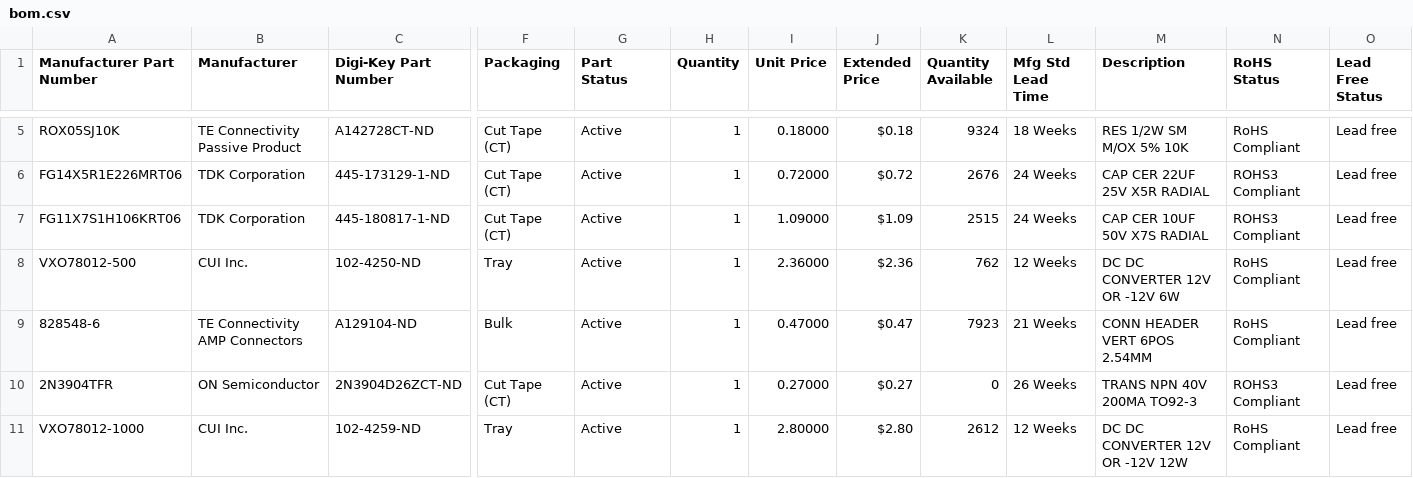
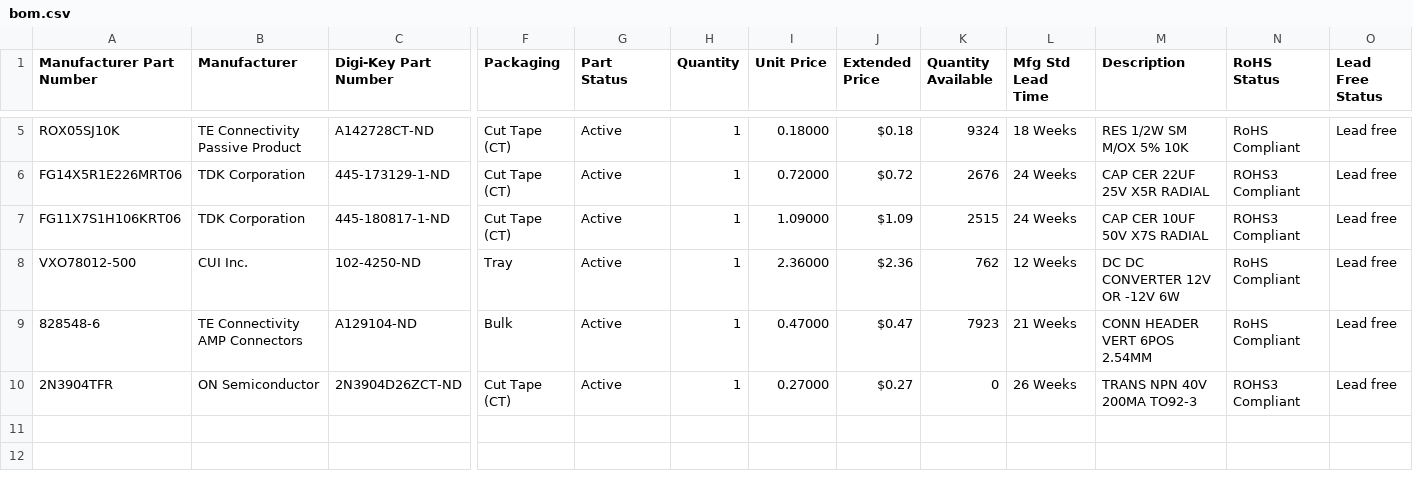
Before and after one commit to CyberXZT/atx-q630, a CSV file: bom.csv, drawn as a sheet; only a part is shown, gaps mark what is left out; rows hold the shown columns only; the diff names each change by its address in the sheet, - before the commit and + after, or states it on an @@ line.

Commit message:
Removed unused component from BOM.

```diff
--- a/bom.csv
+++ b/bom.csv
-row 11: VXO78012-1000 | CUI Inc. | 102-4259-ND | Tray | Active | 1 | 2.80000 | $2.80 | 2612 | 12 Weeks | DC DC CONVERTER 12V OR -12V 12W | RoHS Compliant | Lead free
```
